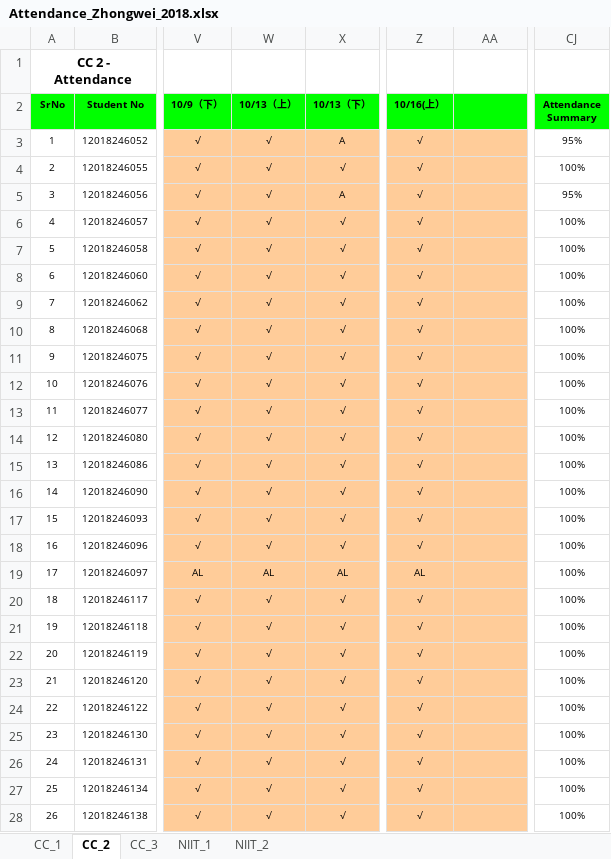
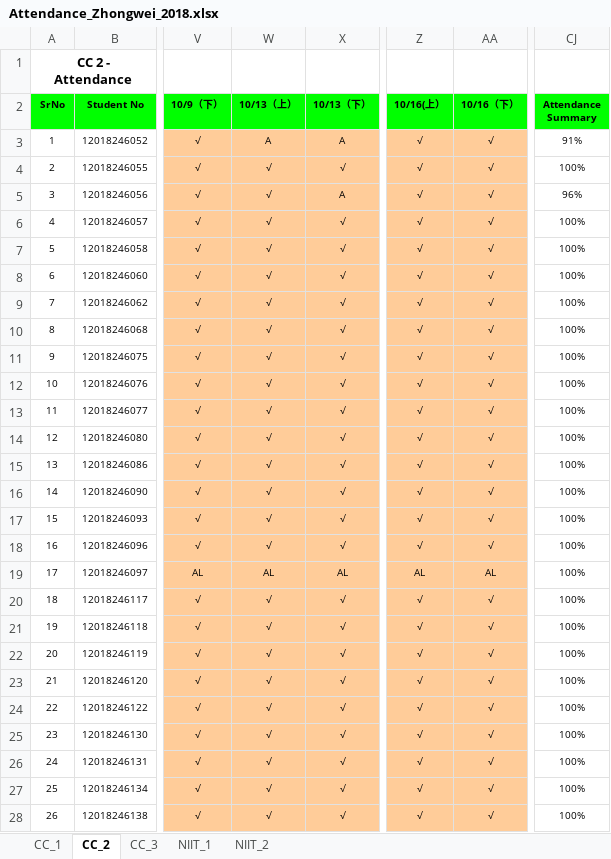
Before and after one commit to niit-nxu/Sept-2020---Jan-2021, an Excel workbook: Grade 2018/Attendance/Attendance_Zhongwei_2018.xlsx, sheet CC_2, drawn as a sheet; only a part is shown, gaps mark what is left out; values as stored, in another font and other column widths than the file's, no borders; conditional formats not drawn; the diff covers the shown part only; the diff names each change by its address in the sheet, - before the commit and + after, or states it on an @@ line.

```diff
--- a/Grade 2018/Attendance/Attendance_Zhongwei_2018.xlsx (sheet CC_2)
+++ b/Grade 2018/Attendance/Attendance_Zhongwei_2018.xlsx (sheet CC_2)
-AA2: (empty)
+AA2: 10/16（下）
-W3 (10/13（上）): √
+W3 (10/13（上）): A
-AA3:AA18 (10/16（下）): (empty)
+AA3:AA18 (10/16（下）): √
-CJ3 (Attendance Summary): 95%
+CJ3 (Attendance Summary): 91%
-CJ5 (Attendance Summary): 95%
+CJ5 (Attendance Summary): 96%
-AA19 (10/16（下）): (empty)
+AA19 (10/16（下）): AL
-AA20:AA28 (10/16（下）): (empty)
+AA20:AA28 (10/16（下）): √
```
Also changed, not shown: 22 edited cells and cell formats elsewhere in this sheet, Grade 2018/Class Test/CT_Summary_ZW_2018.xlsx.
